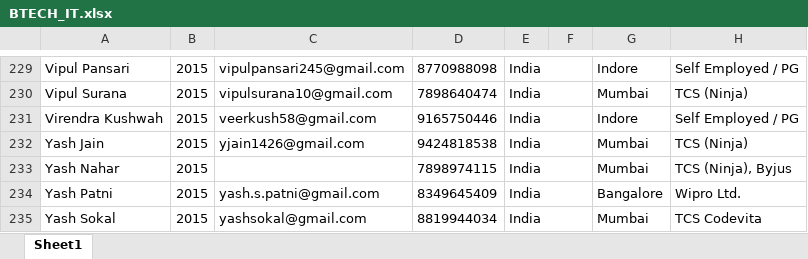
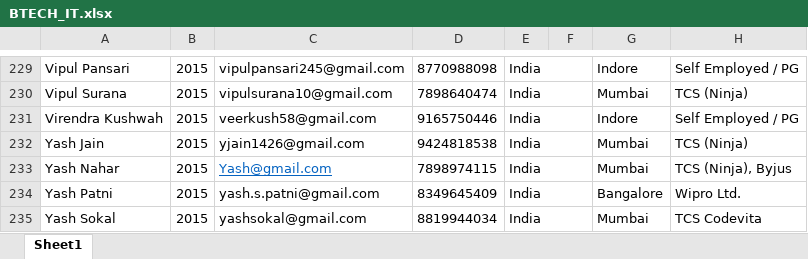
Before and after one commit to gopaddle-demo/Smart-Recruiter, an Excel workbook: Excel/BTECH_IT.xlsx, sheet Sheet1, drawn as a sheet; only a part is shown, gaps mark what is left out; values as stored, in another font and other column widths than the file's, no borders; the diff names each change by its address in the sheet, - before the commit and + after, or states it on an @@ line.

```diff
--- a/Excel/BTECH_IT.xlsx (sheet Sheet1)
+++ b/Excel/BTECH_IT.xlsx (sheet Sheet1)
-C233: (empty)
+C233: Yash@gmail.com
```
Also changed, not shown: Excel/BSC_ComputerScience.xlsx, Excel/BSC_cs_and_IT.xlsx, 3 other files.
